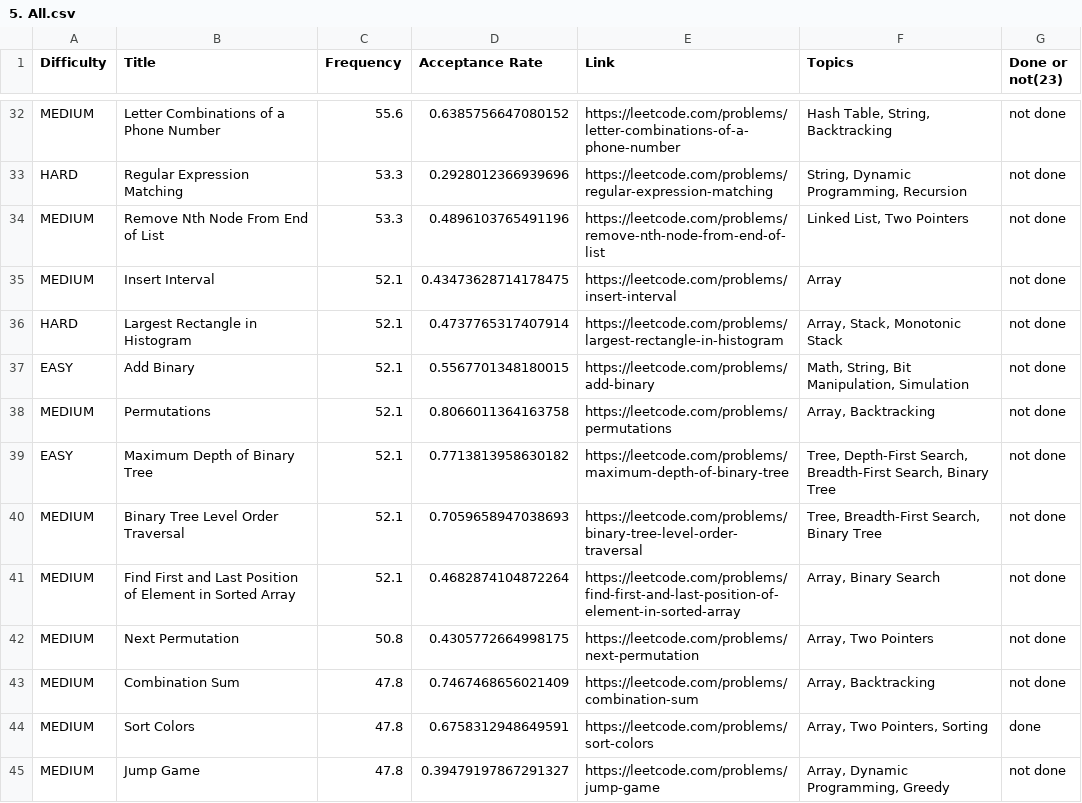
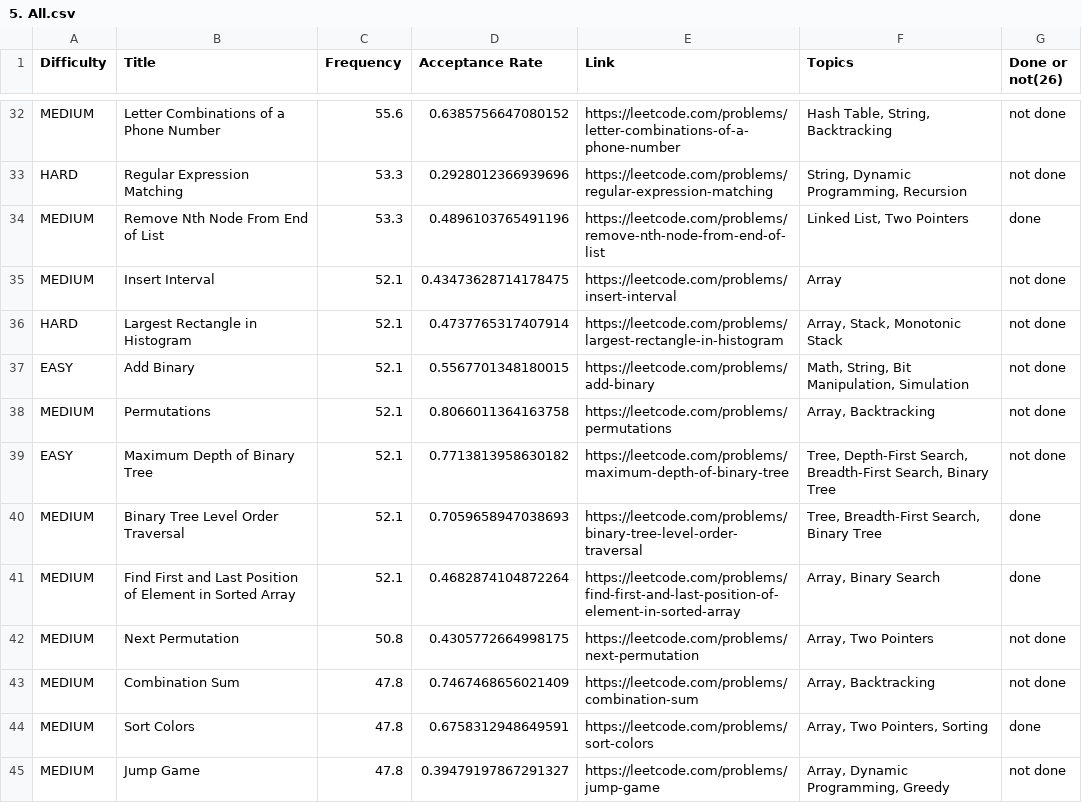
Before and after one commit to M-SriVidya/leetcode-company-wise-problems, a CSV file: Apple/5. All.csv, drawn as a sheet; only a part is shown, gaps mark what is left out; the diff names each change by its address in the sheet, - before the commit and + after, or states it on an @@ line.

Commit message:
Update 5. All.csv

```diff
--- a/Apple/5. All.csv
+++ b/Apple/5. All.csv
-G1: Done or not(23)
+G1: Done or not(26)
-G34 (Done or not(26)): not done
+G34 (Done or not(26)): done
-G40:G41 (Done or not(26)): not done
+G40:G41 (Done or not(26)): done
```
